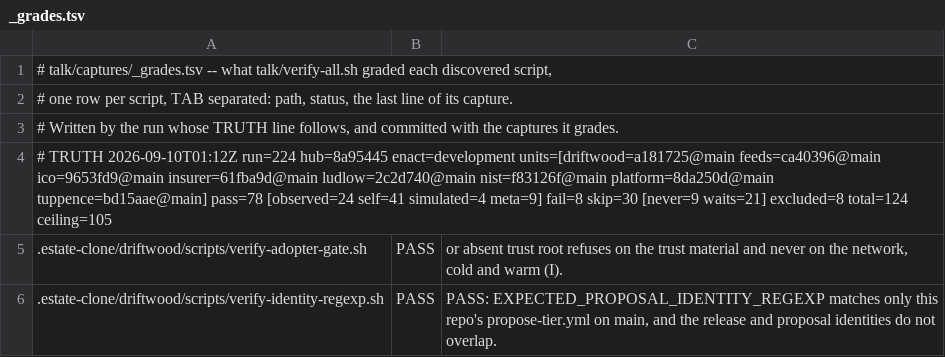
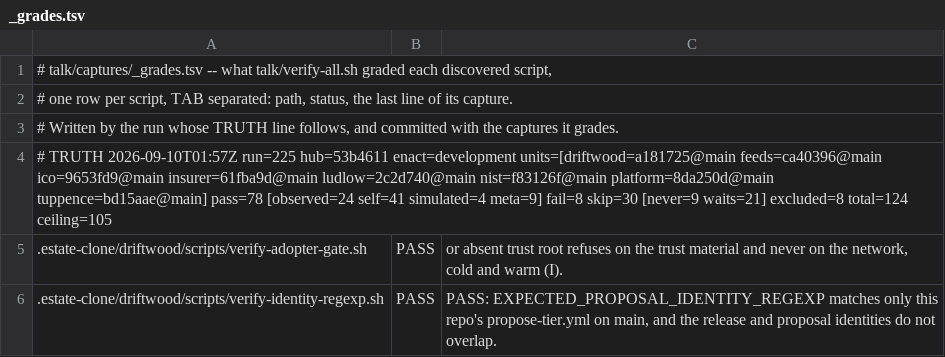
Before and after one commit to policy-as-versioned-flux/policy-as-versioned-flux, a TSV file: talk/captures/_grades.tsv, drawn as a sheet; only a part is shown.

Commit message:
truth: record run 225 [skip ci]

```diff
--- a/talk/captures/_grades.tsv
+++ b/talk/captures/_grades.tsv
@@ -3,3 +3,3 @@
 # Written by the run whose TRUTH line follows, and committed with the captures it grades.
-# TRUTH 2026-09-10T01:12Z run=224 hub=8a95445 enact=development units=[driftwood=a181725@main feeds=ca40396@main ico=9653fd9@main insurer=61fba9d@main ludlow=2c2d740@main nist=f83126f@main platform=8da250d@main tuppence=bd15aae@main] pass=78 [observed=24 self=41 simulated=4 meta=9] fail=8 skip=30 [never=9 waits=21] excluded=8 total=124 ceiling=105
+# TRUTH 2026-09-10T01:57Z run=225 hub=53b4611 enact=development units=[driftwood=a181725@main feeds=ca40396@main ico=9653fd9@main insurer=61fba9d@main ludlow=2c2d740@main nist=f83126f@main platform=8da250d@main tuppence=bd15aae@main] pass=78 [observed=24 self=41 simulated=4 meta=9] fail=8 skip=30 [never=9 waits=21] excluded=8 total=124 ceiling=105
 .estate-clone/driftwood/scripts/verify-adopter-gate.sh	PASS	      or absent trust root refuses on the trust material and never on the network, cold and warm (I).
```
Also changed, not shown: 22 other files.
